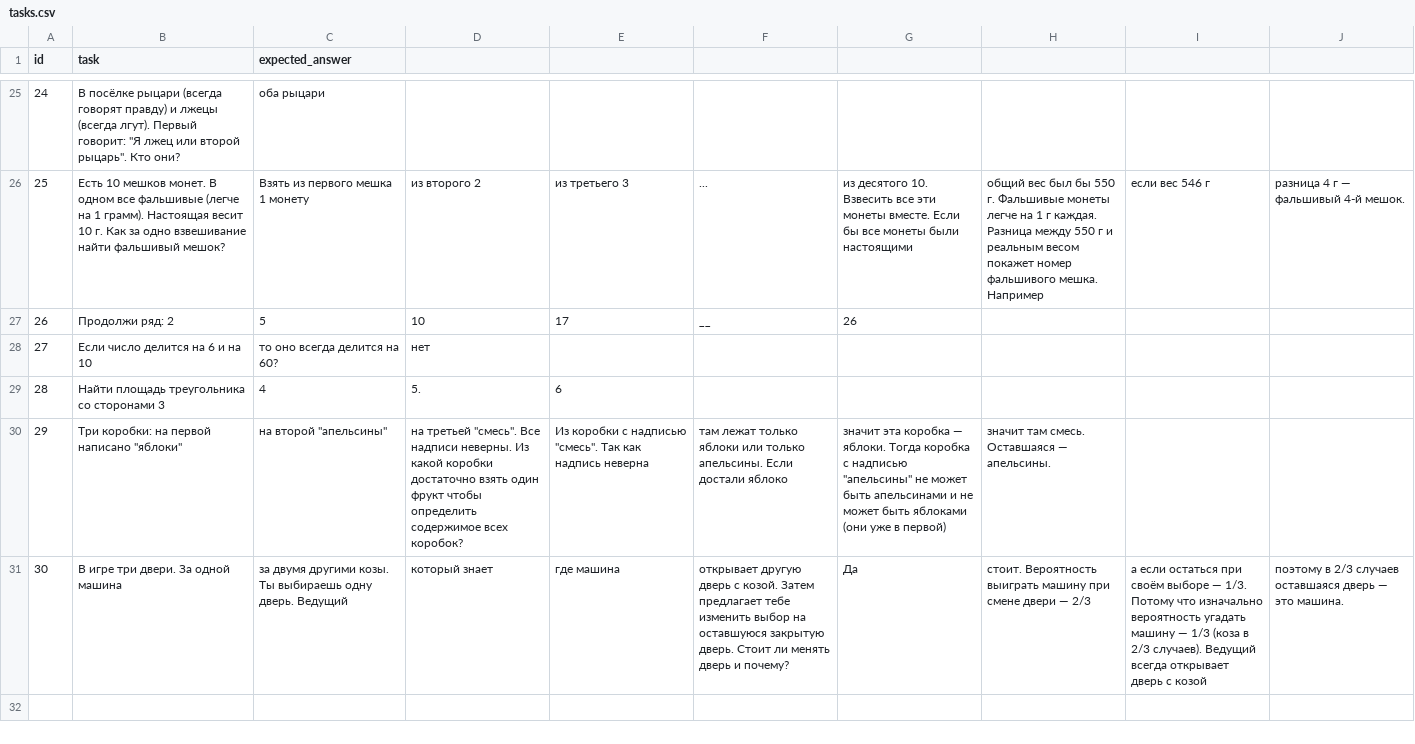
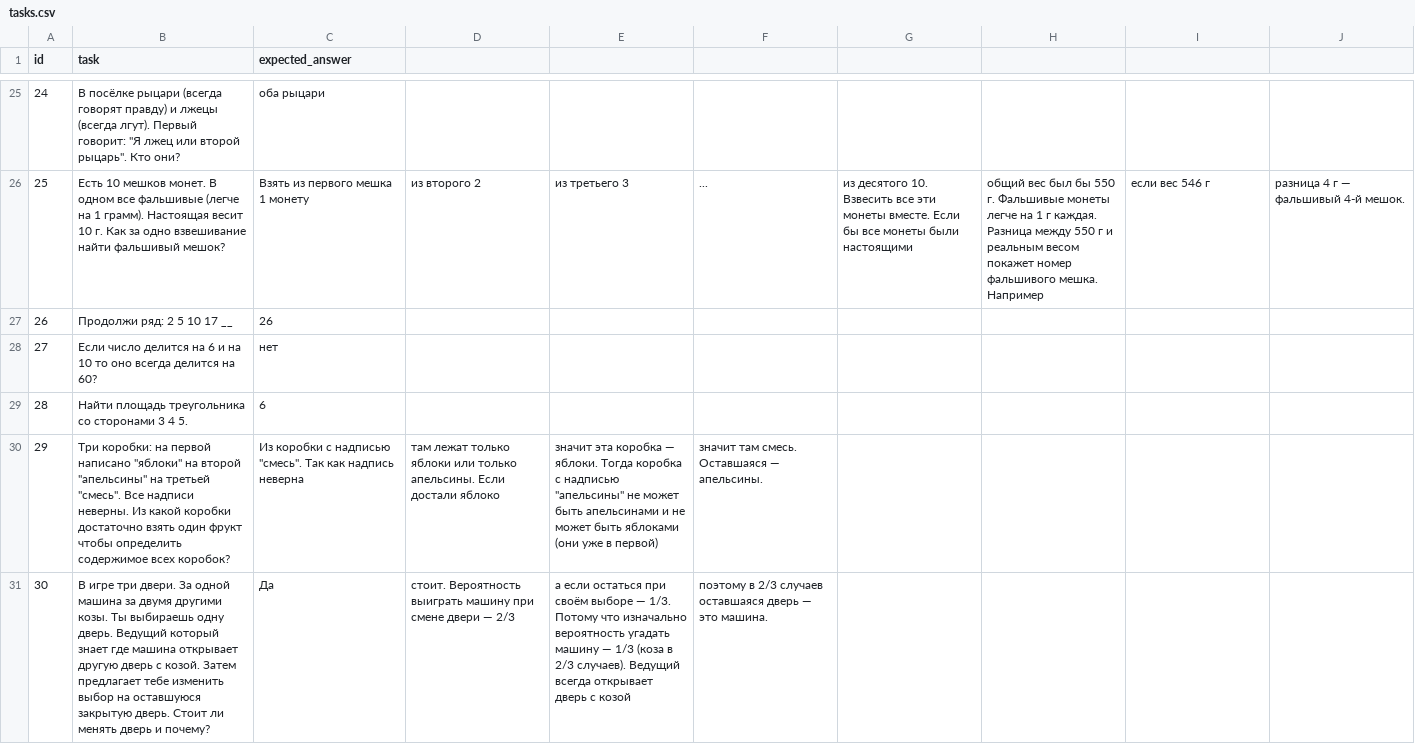
Before and after one commit to ValKuzm/Agent, a CSV file: data/tasks.csv, drawn as a sheet; only a part is shown, gaps mark what is left out; the diff covers the shown part only.

Commit message:
Fix formatting and punctuation in tasks.csv
Updated task descriptions for clarity and formatting.

```diff
--- a/data/tasks.csv
+++ b/data/tasks.csv
@@ -26,6 +26,6 @@ id,task,expected_answer
 25,Есть 10 мешков монет. В одном все фальшивые (легче на 1 грамм). Настоящая весит 10 г. Как за одно взвешивание найти фальшивый мешок?, Взять из первого мешка 1 монету, из второго 2, из третьего 3, ..., из десятого 10. Взвесить все эти монеты вместе. Если бы все монеты были настоящими, общий вес был бы 550 г. Фальшивые монеты легче на 1 г каждая. Разница между 550 г и реальным весом покажет номер фальшивого мешка. Например, если вес 546 г, разница 4 г — фальшивый 4-й мешок.
-26,Продолжи ряд: 2, 5, 10, 17, __,26
-27,Если число делится на 6 и на 10, то оно всегда делится на 60?,нет
-28,Найти площадь треугольника со сторонами 3,4,5.,6
-29,Три коробки: на первой написано "яблоки", на второй "апельсины", на третьей "смесь". Все надписи неверны. Из какой коробки достаточно взять один фрукт чтобы определить содержимое всех коробок?,Из коробки с надписью "смесь". Так как надпись неверна, там лежат только яблоки или только апельсины. Если достали яблоко, значит эта коробка — яблоки. Тогда коробка с надписью "апельсины" не может быть апельсинами и не может быть яблоками (они уже в первой), значит там смесь. Оставшаяся — апельсины.
-30,В игре три двери. За одной машина, за двумя другими козы. Ты выбираешь одну дверь. Ведущий, который знает, где машина, открывает другую дверь с козой. Затем предлагает тебе изменить выбор на оставшуюся закрытую дверь. Стоит ли менять дверь и почему?,Да, стоит. Вероятность выиграть машину при смене двери — 2/3, а если остаться при своём выборе — 1/3. Потому что изначально вероятность угадать машину — 1/3 (коза в 2/3 случаев). Ведущий всегда открывает дверь с козой, поэтому в 2/3 случаев оставшаяся дверь — это машина.
+26,Продолжи ряд: 2 5 10 17 __,26
+27,Если число делится на 6 и на 10 то оно всегда делится на 60?,нет
+28,Найти площадь треугольника со сторонами 3 4 5.,6
+29,Три коробки: на первой написано "яблоки" на второй "апельсины" на третьей "смесь". Все надписи неверны. Из какой коробки достаточно взять один фрукт чтобы определить содержимое всех коробок?,Из коробки с надписью "смесь". Так как надпись неверна, там лежат только яблоки или только апельсины. Если достали яблоко, значит эта коробка — яблоки. Тогда коробка с надписью "апельсины" не может быть апельсинами и не может быть яблоками (они уже в первой), значит там смесь. Оставшаяся — апельсины.
+30,В игре три двери. За одной машина за двумя другими козы. Ты выбираешь одну дверь. Ведущий который знает где машина открывает другую дверь с козой. Затем предлагает тебе изменить выбор на оставшуюся закрытую дверь. Стоит ли менять дверь и почему?,Да, стоит. Вероятность выиграть машину при смене двери — 2/3, а если остаться при своём выборе — 1/3. Потому что изначально вероятность угадать машину — 1/3 (коза в 2/3 случаев). Ведущий всегда открывает дверь с козой, поэтому в 2/3 случаев оставшаяся дверь — это машина.
```
Also changed, not shown: 19 edited cells elsewhere in this file.
